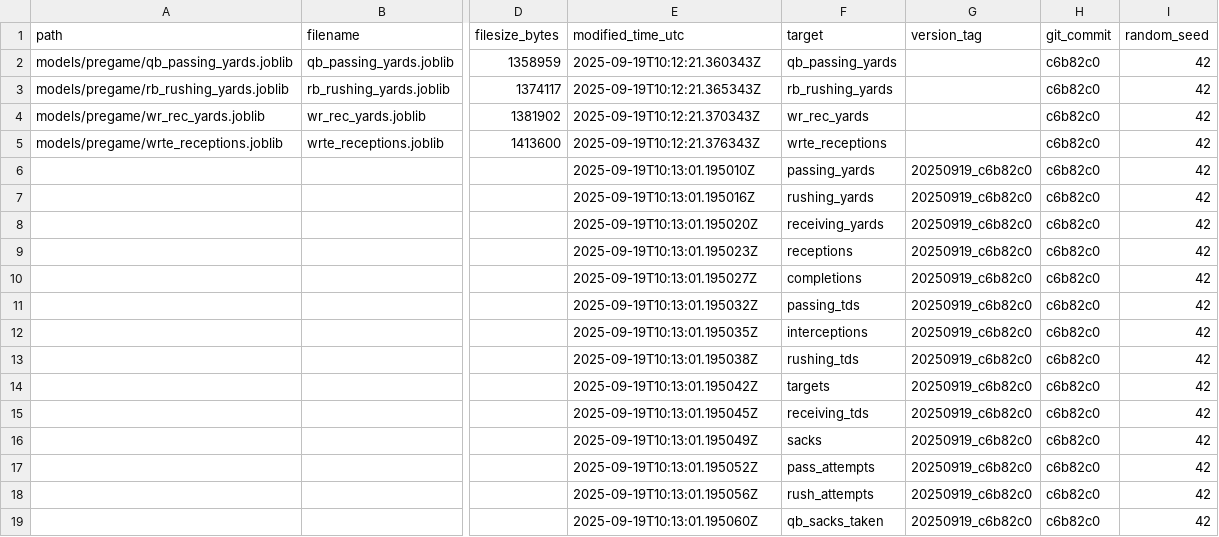
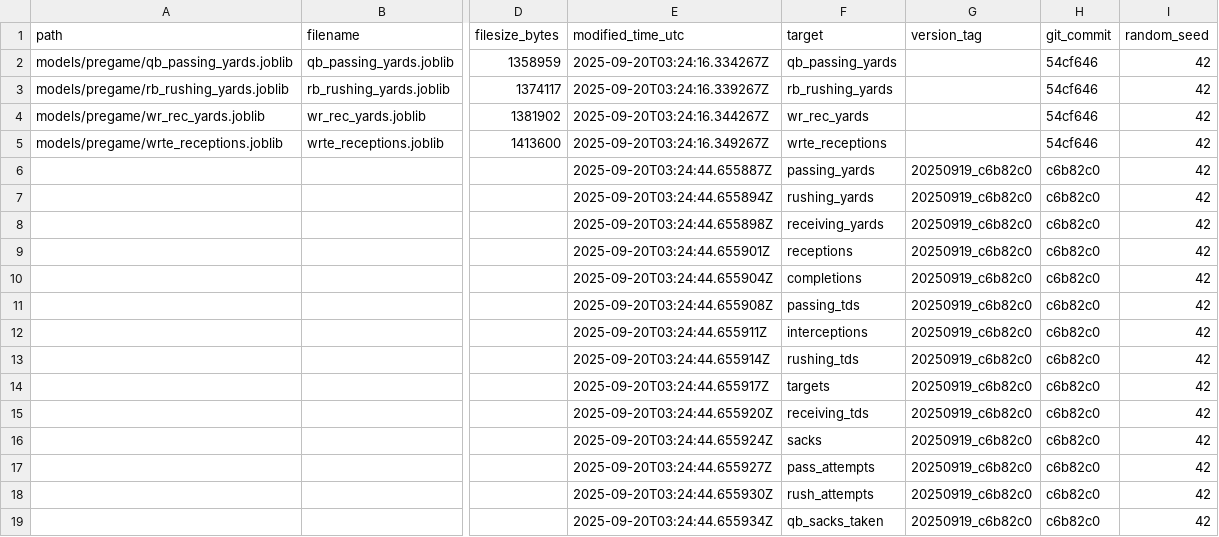
Before and after one commit to Clownworldenjoyer76/football_for_mat, a CSV file: models/manifest/models_manifest.csv, drawn as a sheet; only a part is shown, gaps mark what is left out; the diff names each change by its address in the sheet, - before the commit and + after, or states it on an @@ line.

```diff
--- a/models/manifest/models_manifest.csv
+++ b/models/manifest/models_manifest.csv
-E2 (modified_time_utc): 2025-09-19T10:12:21.360343Z
+E2 (modified_time_utc): 2025-09-20T03:24:16.334267Z
-H2:H5 (git_commit): c6b82c0
+H2:H5 (git_commit): 54cf646
-E3 (modified_time_utc): 2025-09-19T10:12:21.365343Z
+E3 (modified_time_utc): 2025-09-20T03:24:16.339267Z
-E4 (modified_time_utc): 2025-09-19T10:12:21.370343Z
+E4 (modified_time_utc): 2025-09-20T03:24:16.344267Z
-E5 (modified_time_utc): 2025-09-19T10:12:21.376343Z
+E5 (modified_time_utc): 2025-09-20T03:24:16.349267Z
-E6 (modified_time_utc): 2025-09-19T10:13:01.195010Z
+E6 (modified_time_utc): 2025-09-20T03:24:44.655887Z
-E7 (modified_time_utc): 2025-09-19T10:13:01.195016Z
+E7 (modified_time_utc): 2025-09-20T03:24:44.655894Z
-E8 (modified_time_utc): 2025-09-19T10:13:01.195020Z
+E8 (modified_time_utc): 2025-09-20T03:24:44.655898Z
-E9 (modified_time_utc): 2025-09-19T10:13:01.195023Z
+E9 (modified_time_utc): 2025-09-20T03:24:44.655901Z
-E10 (modified_time_utc): 2025-09-19T10:13:01.195027Z
+E10 (modified_time_utc): 2025-09-20T03:24:44.655904Z
-E11 (modified_time_utc): 2025-09-19T10:13:01.195032Z
+E11 (modified_time_utc): 2025-09-20T03:24:44.655908Z
-E12 (modified_time_utc): 2025-09-19T10:13:01.195035Z
+E12 (modified_time_utc): 2025-09-20T03:24:44.655911Z
-E13 (modified_time_utc): 2025-09-19T10:13:01.195038Z
+E13 (modified_time_utc): 2025-09-20T03:24:44.655914Z
-E14 (modified_time_utc): 2025-09-19T10:13:01.195042Z
+E14 (modified_time_utc): 2025-09-20T03:24:44.655917Z
-E15 (modified_time_utc): 2025-09-19T10:13:01.195045Z
+E15 (modified_time_utc): 2025-09-20T03:24:44.655920Z
-E16 (modified_time_utc): 2025-09-19T10:13:01.195049Z
+E16 (modified_time_utc): 2025-09-20T03:24:44.655924Z
-E17 (modified_time_utc): 2025-09-19T10:13:01.195052Z
+E17 (modified_time_utc): 2025-09-20T03:24:44.655927Z
-E18 (modified_time_utc): 2025-09-19T10:13:01.195056Z
+E18 (modified_time_utc): 2025-09-20T03:24:44.655930Z
-E19 (modified_time_utc): 2025-09-19T10:13:01.195060Z
+E19 (modified_time_utc): 2025-09-20T03:24:44.655934Z
```
